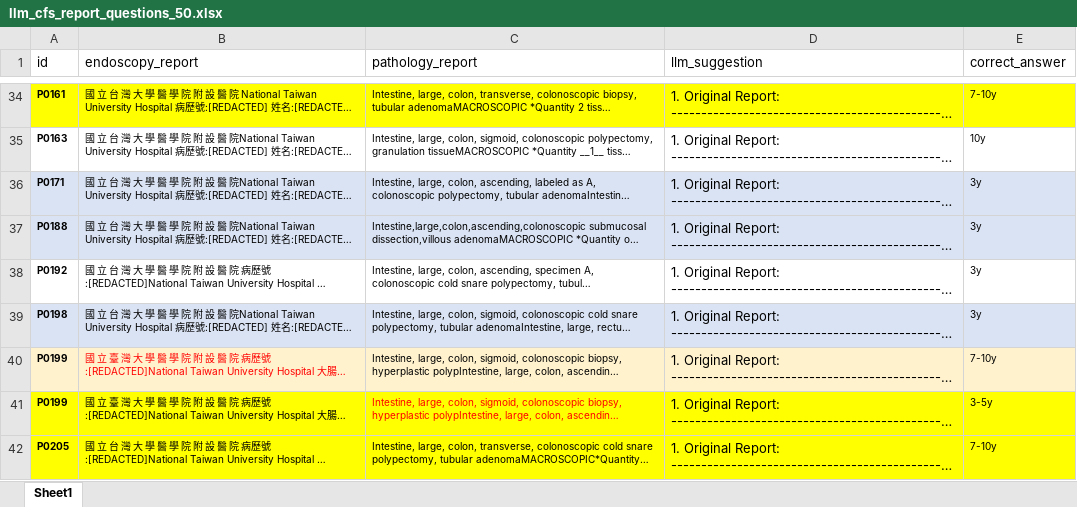
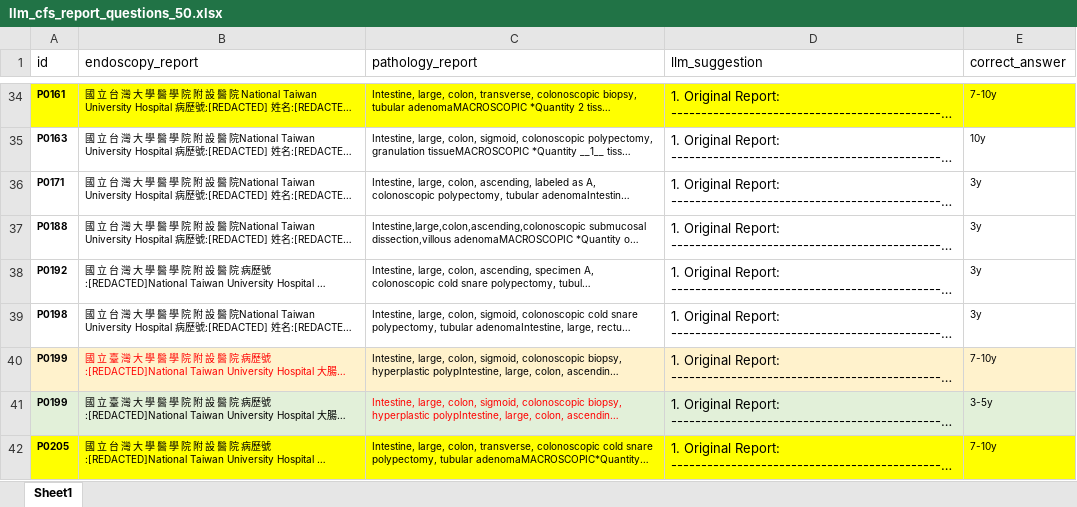
Before and after one commit to nebulam57jackwu/crc-streamlit-app, an Excel workbook: data/llm_cfs_report_questions_50.xlsx, sheet Sheet1, drawn as a sheet; only a part is shown, gaps mark what is left out; long unchanged cells end in …; values as stored, in another font and other column widths than the file's, no borders; the diff covers the shown part only; the diff names each change by its address in the sheet, - before the commit and + after, or states it on an @@ line.

```diff
--- a/data/llm_cfs_report_questions_50.xlsx (sheet Sheet1)
+++ b/data/llm_cfs_report_questions_50.xlsx (sheet Sheet1)
-A36:E37 fill: #DAE3F3
+A36:E37 fill: none
-A39:E39 fill: #DAE3F3
+A39:E39 fill: none
-A41:E41 fill: #FFFF00
+A41:E41 fill: #E2F0D9
```
Also changed, not shown: cell formats elsewhere in this sheet, 10 other files.
